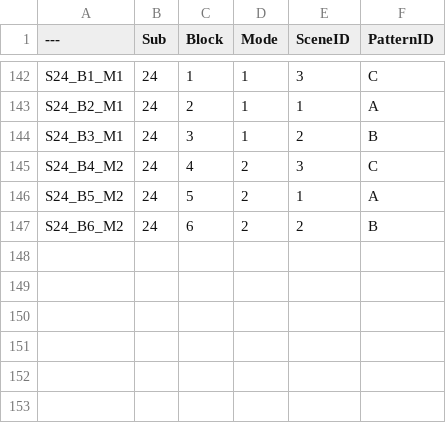
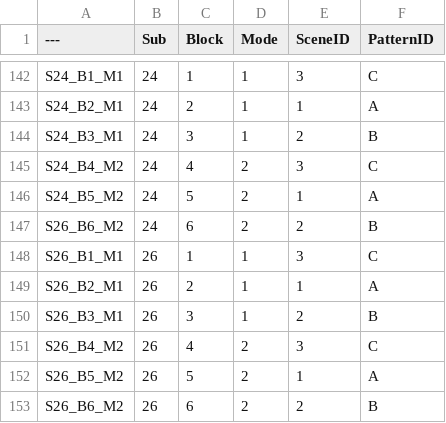
Before and after one commit to yxlin02/HCICarSim, a CSV file: Data/phaseI/PhaseI_Block.csv, drawn as a sheet; only a part is shown, gaps mark what is left out.

```diff
--- a/Data/phaseI/PhaseI_Block.csv
+++ b/Data/phaseI/PhaseI_Block.csv
@@ -146,2 +146,8 @@ S24_B4_M2,"24","4","2","3","C"
 S24_B5_M2,"24","5","2","1","A"
-S24_B6_M2,"24","6","2","2","B"
+S26_B6_M2,"24","6","2","2","B"
+S26_B1_M1,"26","1","1","3","C"
+S26_B2_M1,"26","2","1","1","A"
+S26_B3_M1,"26","3","1","2","B"
+S26_B4_M2,"26","4","2","3","C"
+S26_B5_M2,"26","5","2","1","A"
+S26_B6_M2,"26","6","2","2","B"
```
Also changed, not shown: Data/phaseI/Rating_subcategory.csv, 19 other files.
